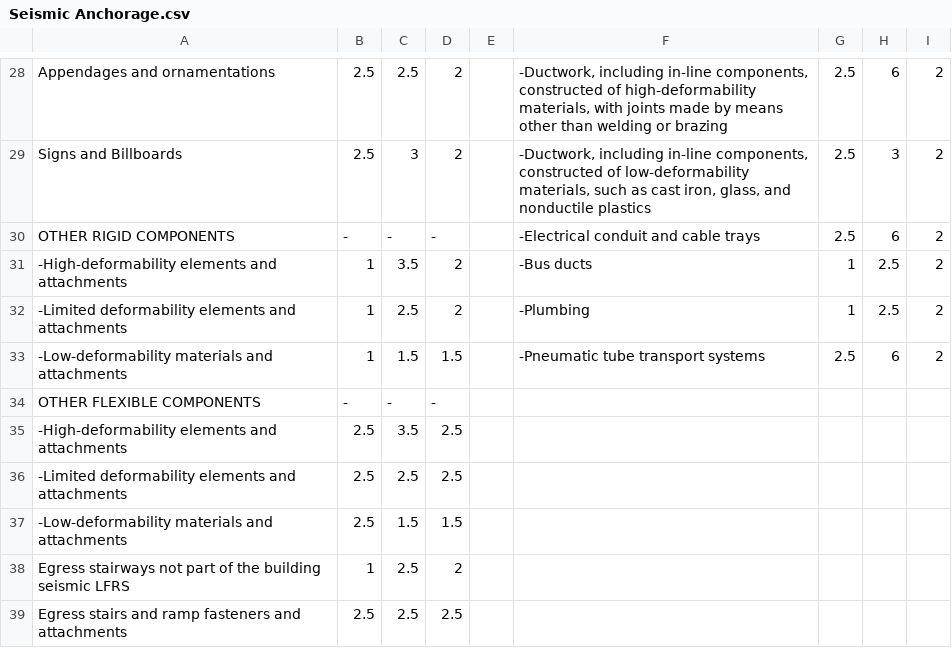
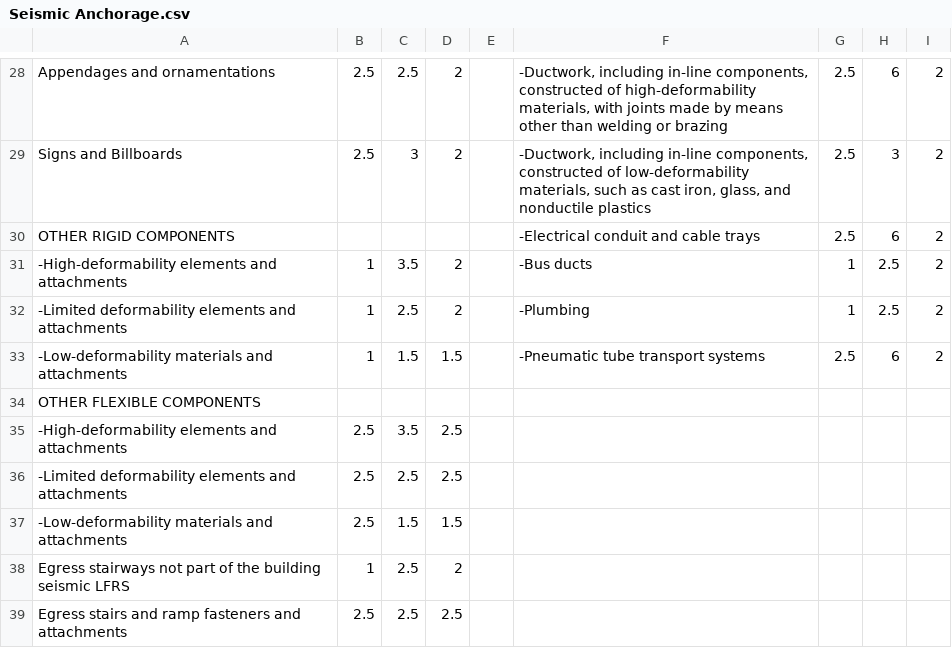
Before and after one commit to juanrossxo/streamlit-example, a CSV file: Seismic Anchorage.csv, drawn as a sheet; only a part is shown, gaps mark what is left out; the diff covers the shown part only.

```diff
--- a/Seismic Anchorage.csv
+++ b/Seismic Anchorage.csv
@@ -29,3 +29,3 @@ Appendages and ornamentations,2.5,2.5,2,,"-Ductwork, including in-line component
 Signs and Billboards,2.5,3,2,,"-Ductwork, including in-line components, constructed of low-deformability materials, such as cast iron, glass, and nonductile plastics",2.5,3,2
-OTHER RIGID COMPONENTS,-,-,-,,-Electrical conduit and cable trays,2.5,6,2
+OTHER RIGID COMPONENTS,,,,,-Electrical conduit and cable trays,2.5,6,2
 -High-deformability elements and attachments,1,3.5,2,,-Bus ducts,1,2.5,2
@@ -33,3 +33,3 @@ OTHER RIGID COMPONENTS,-,-,-,,-Electrical conduit and cable trays,2.5,6,2
 -Low-deformability materials and attachments,1,1.5,1.5,,-Pneumatic tube transport systems,2.5,6,2
-OTHER FLEXIBLE COMPONENTS,-,-,-,,,,,
+OTHER FLEXIBLE COMPONENTS,,,,,,,,
 -High-deformability elements and attachments,2.5,3.5,2.5,,,,,
```
Also changed, not shown: 3 added rows, 3 removed rows and 14 edited cells elsewhere in this file.
